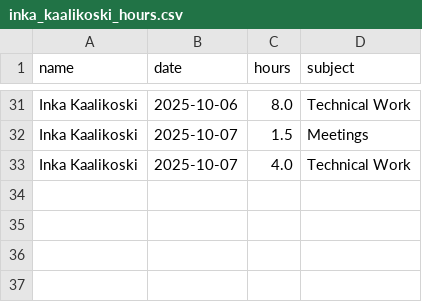
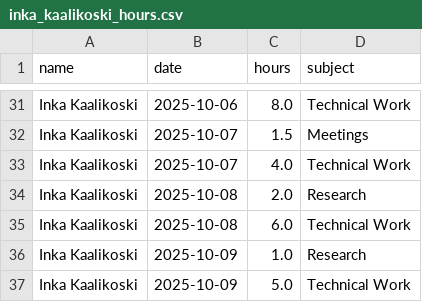
Before and after one commit to hamk-ai-autumn2025/athena-ai-lab, a CSV file: ai-project/docs/hour-tracking/hour_tracking_files/inka_kaalikoski_hours.csv, drawn as a sheet; only a part is shown, gaps mark what is left out; the diff names each change by its address in the sheet, - before the commit and + after, or states it on an @@ line.

```diff
--- a/ai-project/docs/hour-tracking/hour_tracking_files/inka_kaalikoski_hours.csv
+++ b/ai-project/docs/hour-tracking/hour_tracking_files/inka_kaalikoski_hours.csv
+row 34: Inka Kaalikoski | 2025-10-08 | 2.0 | Research
+row 35: Inka Kaalikoski | 2025-10-08 | 6.0 | Technical Work
+row 36: Inka Kaalikoski | 2025-10-09 | 1.0 | Research
+row 37: Inka Kaalikoski | 2025-10-09 | 5.0 | Technical Work
```
Also changed, not shown: 5 other files.
